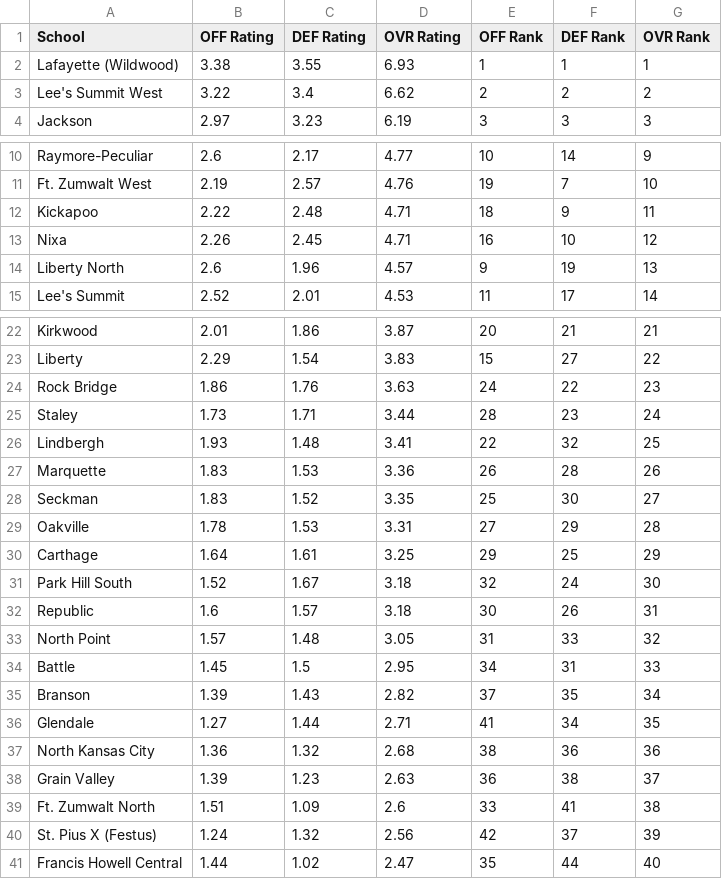
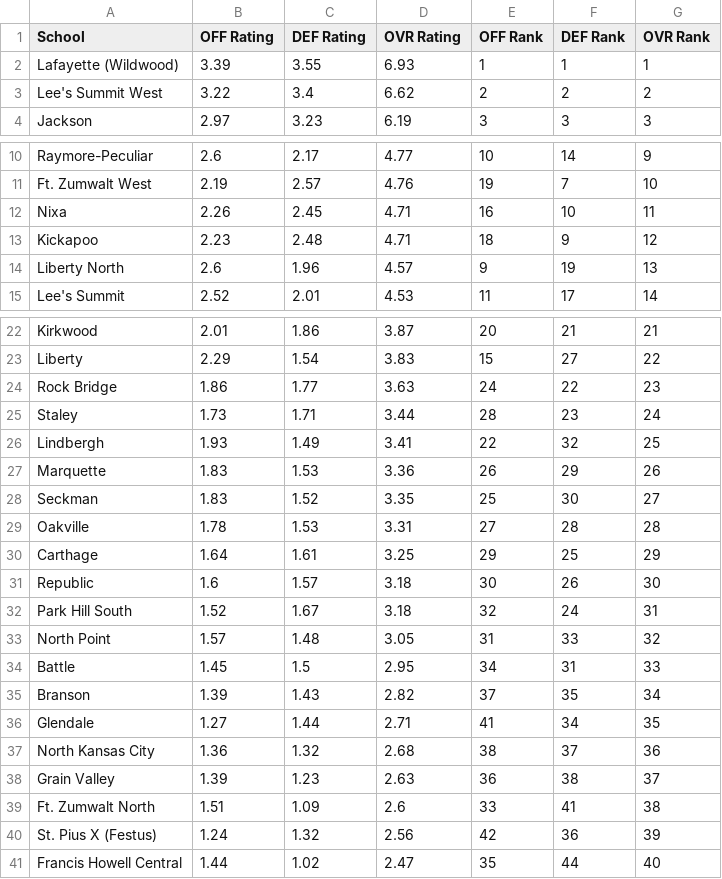
Before and after one commit to AllMOSports/Girls_Volleyball_Ratings_2026, a CSV file: girls_volleyball_rankings_2026_class5.csv, drawn as a sheet; only a part is shown, gaps mark what is left out; the diff covers the shown part only.

```diff
--- a/girls_volleyball_rankings_2026_class5.csv
+++ b/girls_volleyball_rankings_2026_class5.csv
@@ -1,3 +1,3 @@
 School,OFF Rating,DEF Rating,OVR Rating,OFF Rank,DEF Rank,OVR Rank
-Lafayette (Wildwood),3.38,3.55,6.93,1,1,1
+Lafayette (Wildwood),3.39,3.55,6.93,1,1,1
 Lee's Summit West,3.22,3.4,6.62,2,2,2
@@ -11,4 +11,4 @@ Raymore-Peculiar,2.6,2.17,4.77,10,14,9
 Ft. Zumwalt West,2.19,2.57,4.76,19,7,10
-Kickapoo,2.22,2.48,4.71,18,9,11
-Nixa,2.26,2.45,4.71,16,10,12
+Nixa,2.26,2.45,4.71,16,10,11
+Kickapoo,2.23,2.48,4.71,18,9,12
 Liberty North,2.6,1.96,4.57,9,19,13
@@ -23,11 +23,11 @@ Kirkwood,2.01,1.86,3.87,20,21,21
 Liberty,2.29,1.54,3.83,15,27,22
-Rock Bridge,1.86,1.76,3.63,24,22,23
+Rock Bridge,1.86,1.77,3.63,24,22,23
 Staley,1.73,1.71,3.44,28,23,24
-Lindbergh,1.93,1.48,3.41,22,32,25
-Marquette,1.83,1.53,3.36,26,28,26
+Lindbergh,1.93,1.49,3.41,22,32,25
+Marquette,1.83,1.53,3.36,26,29,26
 Seckman,1.83,1.52,3.35,25,30,27
-Oakville,1.78,1.53,3.31,27,29,28
+Oakville,1.78,1.53,3.31,27,28,28
 Carthage,1.64,1.61,3.25,29,25,29
-Park Hill South,1.52,1.67,3.18,32,24,30
-Republic,1.6,1.57,3.18,30,26,31
+Republic,1.6,1.57,3.18,30,26,30
+Park Hill South,1.52,1.67,3.18,32,24,31
 North Point,1.57,1.48,3.05,31,33,32
@@ -36,6 +36,6 @@ Branson,1.39,1.43,2.82,37,35,34
 Glendale,1.27,1.44,2.71,41,34,35
-North Kansas City,1.36,1.32,2.68,38,36,36
+North Kansas City,1.36,1.32,2.68,38,37,36
 Grain Valley,1.39,1.23,2.63,36,38,37
 Ft. Zumwalt North,1.51,1.09,2.6,33,41,38
-St. Pius X (Festus),1.24,1.32,2.56,42,37,39
+St. Pius X (Festus),1.24,1.32,2.56,42,36,39
 Francis Howell Central,1.44,1.02,2.47,35,44,40
```
Also changed, not shown: 5 edited cells elsewhere in this file, girls_volleyball_games_2026.csv, girls_volleyball_games_2026_all.csv, 27 other files.
